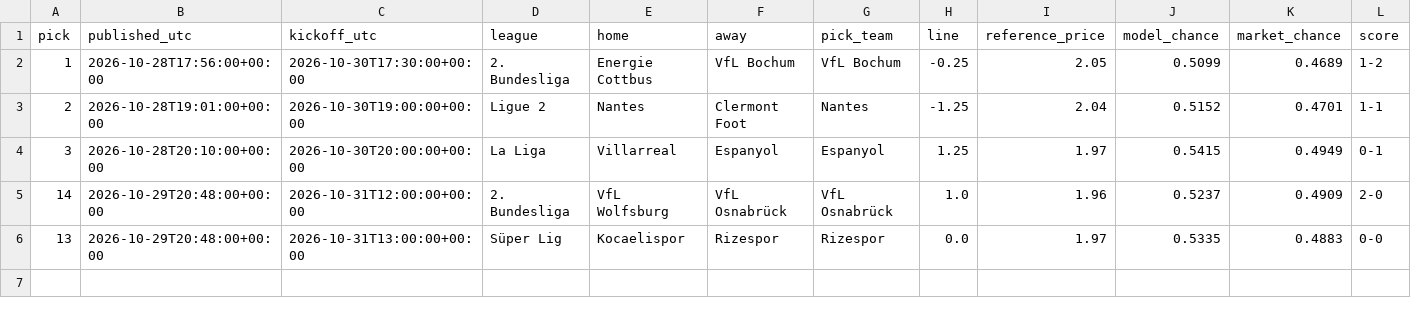
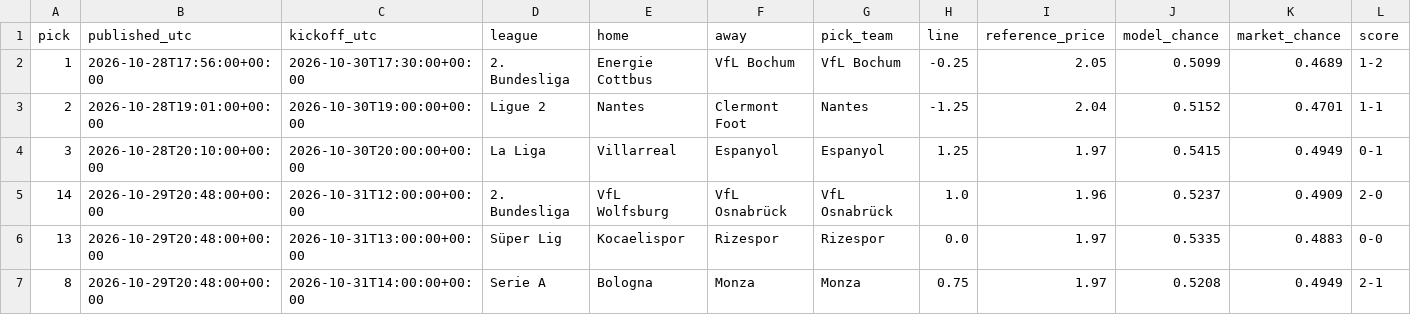
Before and after one commit to piopio314/aibootroom-site, a CSV file: data/picks.csv, drawn as a sheet; only a part is shown; rows hold the shown columns only; the diff names each change by its address in the sheet, - before the commit and + after, or states it on an @@ line.

Commit message:
Auto data: model 28 picks, 6 settled;

```diff
--- a/data/picks.csv
+++ b/data/picks.csv
+row 7: 8 | 2026-10-29T20:48:00+00:00 | 2026-10-31T14:00:00+00:00 | Serie A | Bologna | Monza | Monza | 0.75 | 1.97 | 0.5208 | 0.4949 | 2-1
```
Also changed, not shown: 2 other files.
